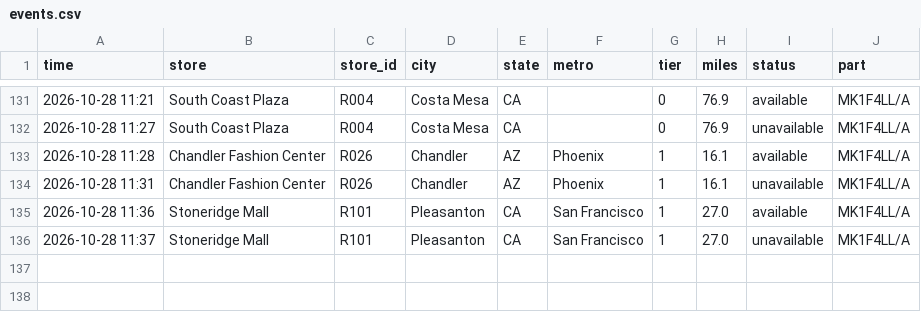
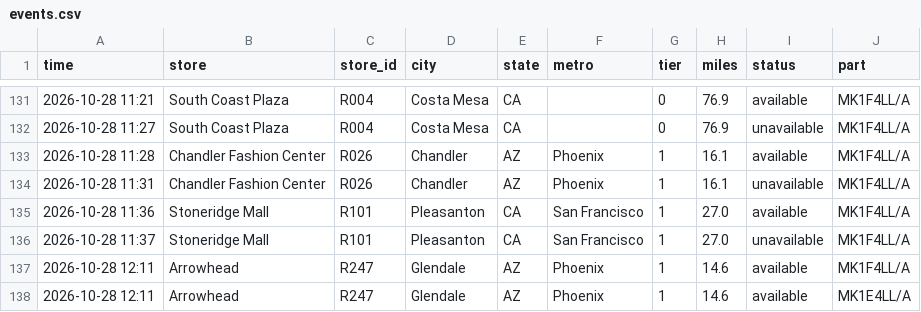
Before and after one commit to aryakvsathye/duo-tracker, a CSV file: national/events.csv, drawn as a sheet; only a part is shown, gaps mark what is left out.

Commit message:
Update national data

```diff
--- a/national/events.csv
+++ b/national/events.csv
@@ -136 +136,3 @@ time,store,store_id,city,state,metro,tier,miles,status,part
 2026-10-28 11:37,Stoneridge Mall,R101,Pleasanton,CA,San Francisco,1,27.0,unavailable,MK1F4LL/A
+2026-10-28 12:11,Arrowhead,R247,Glendale,AZ,Phoenix,1,14.6,available,MK1F4LL/A
+2026-10-28 12:11,Arrowhead,R247,Glendale,AZ,Phoenix,1,14.6,available,MK1E4LL/A
```
Also changed, not shown: 1 other file.
